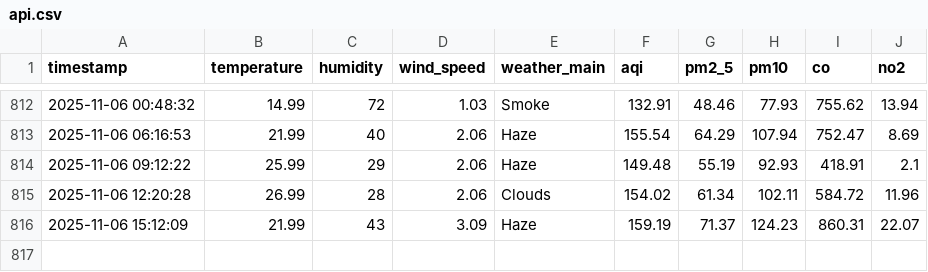
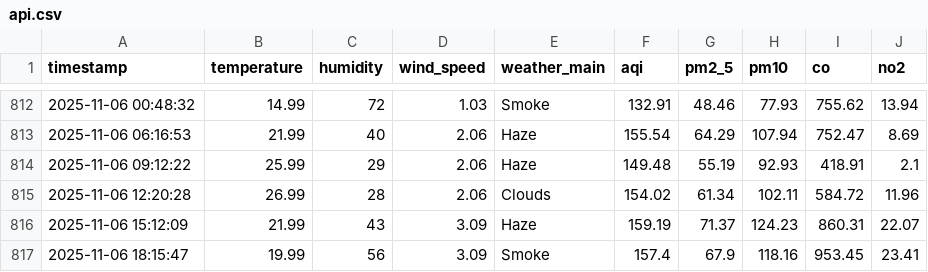
Before and after one commit to HibaAmin12/aqi-data-logger, a CSV file: api.csv, drawn as a sheet; only a part is shown, gaps mark what is left out; the diff names each change by its address in the sheet, - before the commit and + after, or states it on an @@ line.

```diff
--- a/api.csv
+++ b/api.csv
+row 817: 2025-11-06 18:15:47 | 19.99 | 56 | 3.09 | Smoke | 157.4 | 67.9 | 118.16 | 953.45 | 23.41
```
